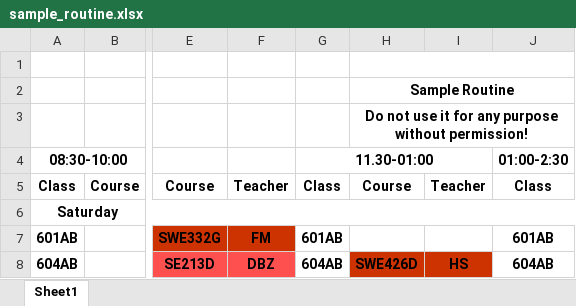
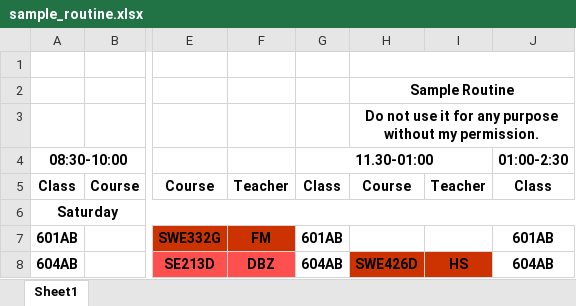
Before and after one commit to zahid47/CR2, an Excel workbook: sample_routine.xlsx, sheet Sheet1, drawn as a sheet; only a part is shown, gaps mark what is left out; values as stored, in another font and other column widths than the file's, no borders; charts and pictures and conditional formats not drawn; the diff names each change by its address in the sheet, - before the commit and + after, or states it on an @@ line.

```diff
--- a/sample_routine.xlsx (sheet Sheet1)
+++ b/sample_routine.xlsx (sheet Sheet1)
-H3: …purpose without permission!
+H3: …purpose without my permission.
```
Also changed, not shown: 1 other file.
